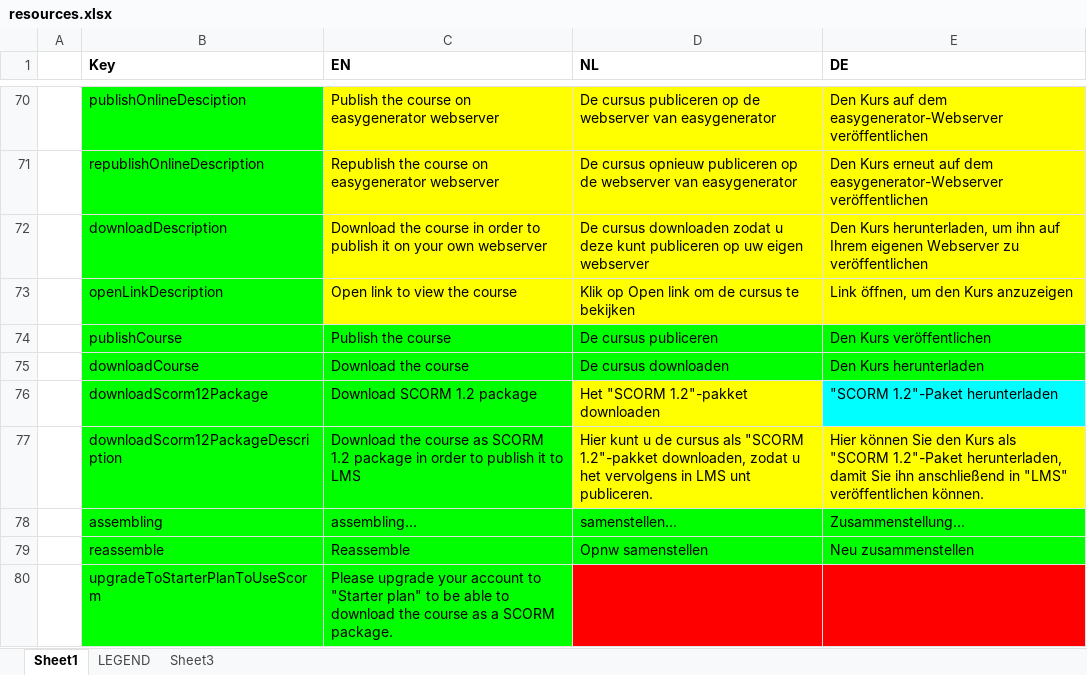
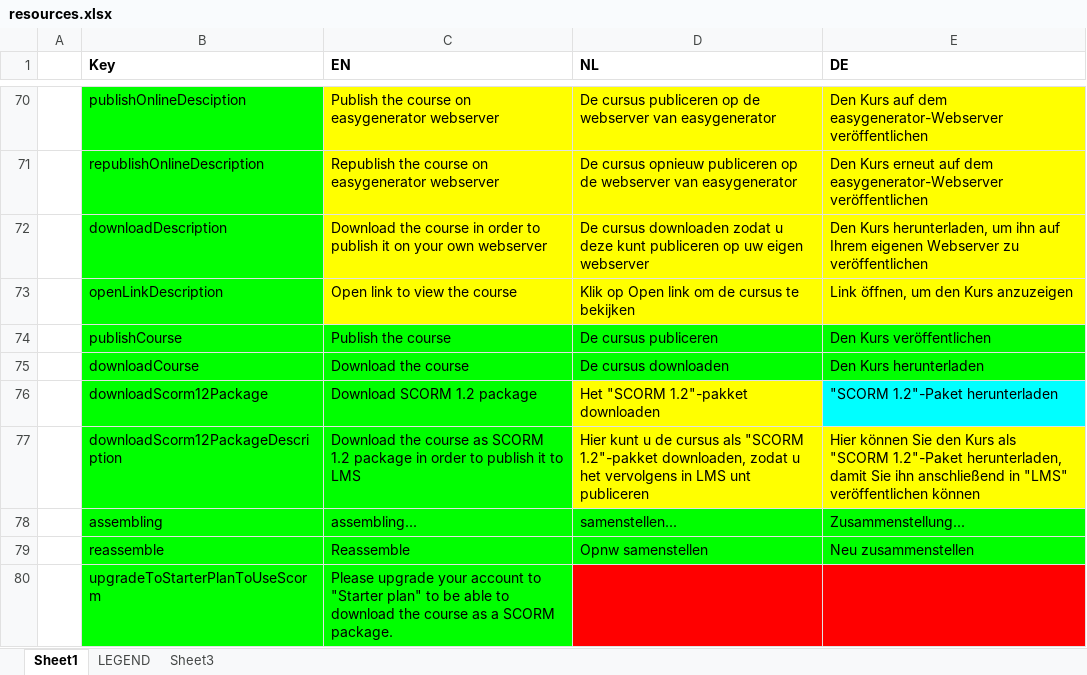
Before and after one commit to jaw4ik/assessment, an Excel workbook: sources/easygenerator.Web/App/localization/resources.xlsx, sheet Sheet1, drawn as a sheet; only a part is shown, gaps mark what is left out; values as stored, in another font and other column widths than the file's, no borders; the diff names each change by its address in the sheet, - before the commit and + after, or states it on an @@ line.

Commit message:
Localization resources updated - removed extra dots
Former-commit-id: 7c81f32e32613da3d8a982a1e39d9db8e001766a

```diff
--- a/sources/easygenerator.Web/App/localization/resources.xlsx (sheet Sheet1)
+++ b/sources/easygenerator.Web/App/localization/resources.xlsx (sheet Sheet1)
-D77 (NL): …LMS unt publiceren.
+D77 (NL): …LMS unt publiceren
-E77 (DE): …"LMS" veröffentlichen können.
+E77 (DE): …"LMS" veröffentlichen können
```
Also changed, not shown: 1 other file.
